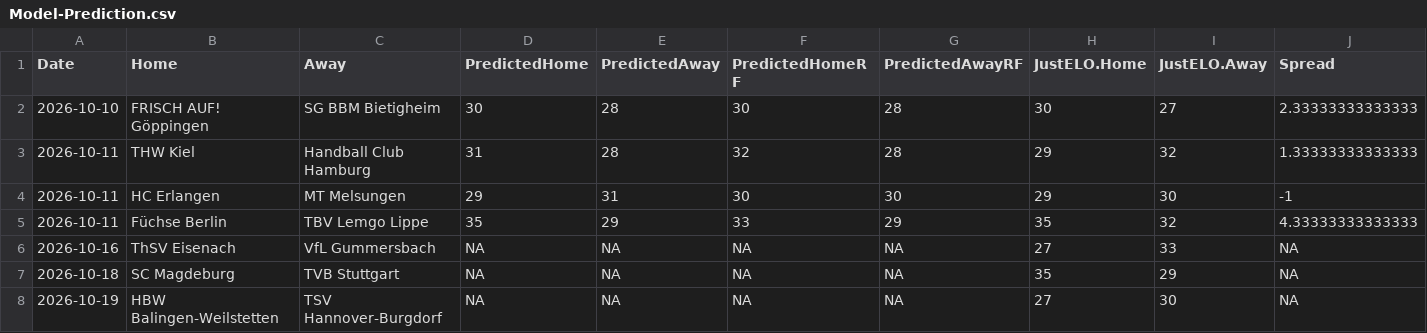
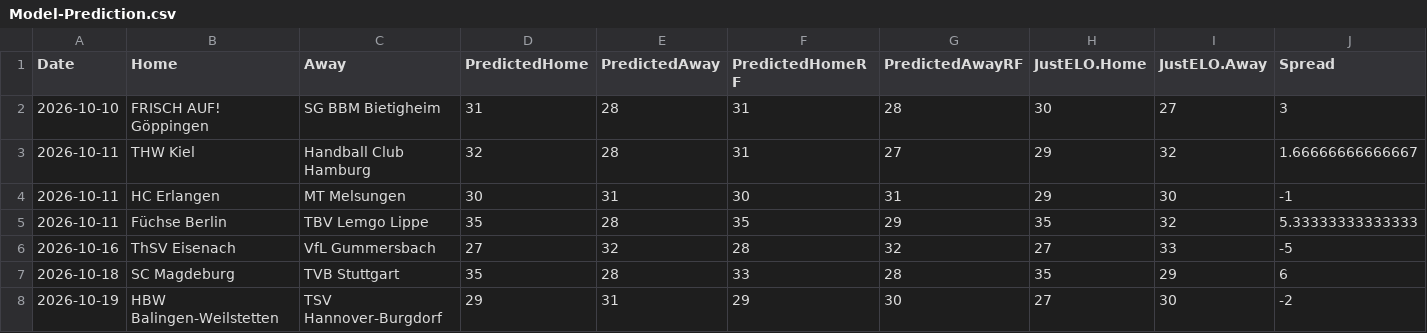
Before and after one commit to StarfishRobot/HBL-Stats, a CSV file: Model-Prediction.csv, drawn as a sheet.

Commit message:
Update Model-Prediction.csv

```diff
--- a/Model-Prediction.csv
+++ b/Model-Prediction.csv
@@ -1,8 +1,8 @@
 "Date","Home","Away","PredictedHome","PredictedAway","PredictedHomeRF","PredictedAwayRF","JustELO.Home","JustELO.Away","Spread"
-2026-10-10,"FRISCH AUF! Göppingen","SG BBM Bietigheim",30,28,30,28,30,27,2.33333333333333
-2026-10-11,"THW Kiel","Handball Club Hamburg",31,28,32,28,29,32,1.33333333333333
-2026-10-11,"HC Erlangen","MT Melsungen",29,31,30,30,29,30,-1
-2026-10-11,"Füchse Berlin","TBV Lemgo Lippe",35,29,33,29,35,32,4.33333333333333
-2026-10-16,"ThSV Eisenach","VfL Gummersbach",NA,NA,NA,NA,27,33,NA
-2026-10-18,"SC Magdeburg","TVB Stuttgart",NA,NA,NA,NA,35,29,NA
-2026-10-19,"HBW Balingen-Weilstetten","TSV Hannover-Burgdorf",NA,NA,NA,NA,27,30,NA
+2026-10-10,"FRISCH AUF! Göppingen","SG BBM Bietigheim",31,28,31,28,30,27,3
+2026-10-11,"THW Kiel","Handball Club Hamburg",32,28,31,27,29,32,1.66666666666667
+2026-10-11,"HC Erlangen","MT Melsungen",30,31,30,31,29,30,-1
+2026-10-11,"Füchse Berlin","TBV Lemgo Lippe",35,28,35,29,35,32,5.33333333333333
+2026-10-16,"ThSV Eisenach","VfL Gummersbach",27,32,28,32,27,33,-5
+2026-10-18,"SC Magdeburg","TVB Stuttgart",35,28,33,28,35,29,6
+2026-10-19,"HBW Balingen-Weilstetten","TSV Hannover-Burgdorf",29,31,29,30,27,30,-2
```
